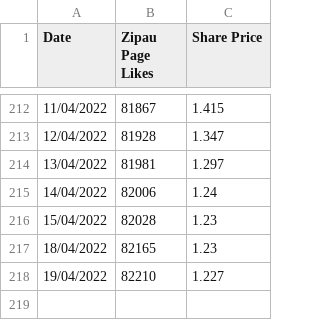
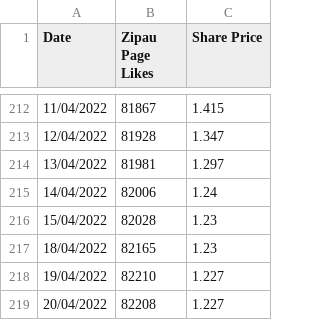
Before and after one commit to ted-marozzi/stock-likes-share-price-scraper, a CSV file: out/ZipAU/ZipAU.csv, drawn as a sheet; only a part is shown, gaps mark what is left out.

Commit message:
Updated likes

```diff
--- a/out/ZipAU/ZipAU.csv
+++ b/out/ZipAU/ZipAU.csv
@@ -218 +218,2 @@ Date,Zipau Page Likes,Share Price
 19/04/2022,82210,1.227
+20/04/2022,82208,1.227
```
Also changed, not shown: out/mineralresourceslimited/mineralresourceslimited.csv, out/pointsbet/pointsbet.csv.
